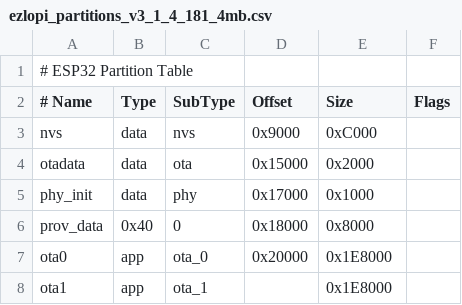
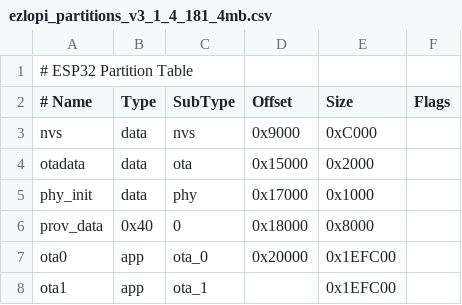
Before and after one commit to ezloteam/Ezlo_Pi, a CSV file: ezlopi_partitions_v3_1_4_181_4mb.csv, drawn as a sheet.

```diff
--- a/ezlopi_partitions_v3_1_4_181_4mb.csv
+++ b/ezlopi_partitions_v3_1_4_181_4mb.csv
@@ -6,3 +6,3 @@ phy_init,       data,     phy,        0x17000,    0x1000,
 prov_data,      0x40,     0,          0x18000,    0x8000,
-ota0,           app,      ota_0,      0x20000,    0x1E8000,
-ota1,           app,      ota_1,      ,           0x1E8000,
+ota0,           app,      ota_0,      0x20000,    0x1EFC00,
+ota1,           app,      ota_1,      ,           0x1EFC00,
```
Also changed, not shown: 15 other files.
